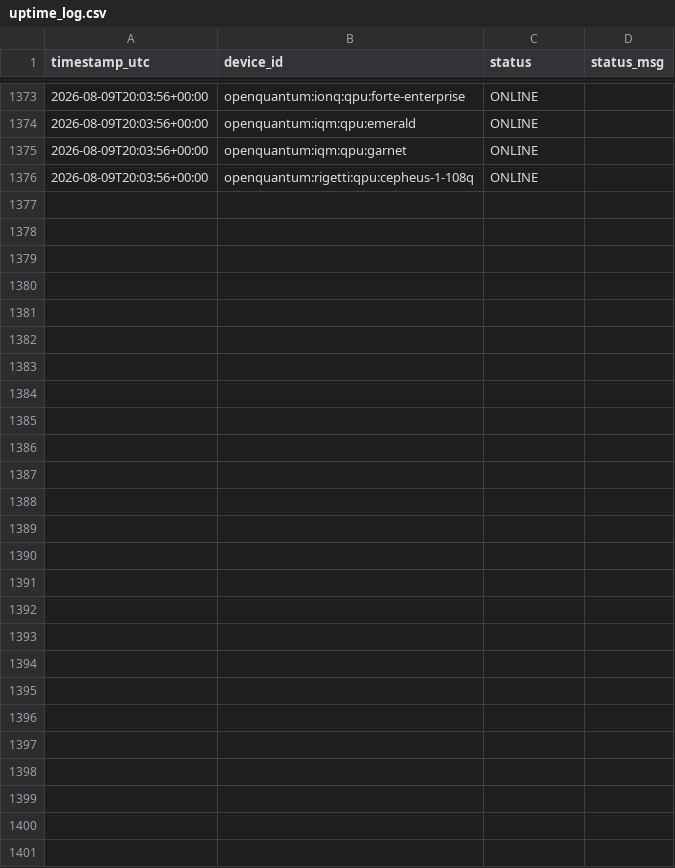
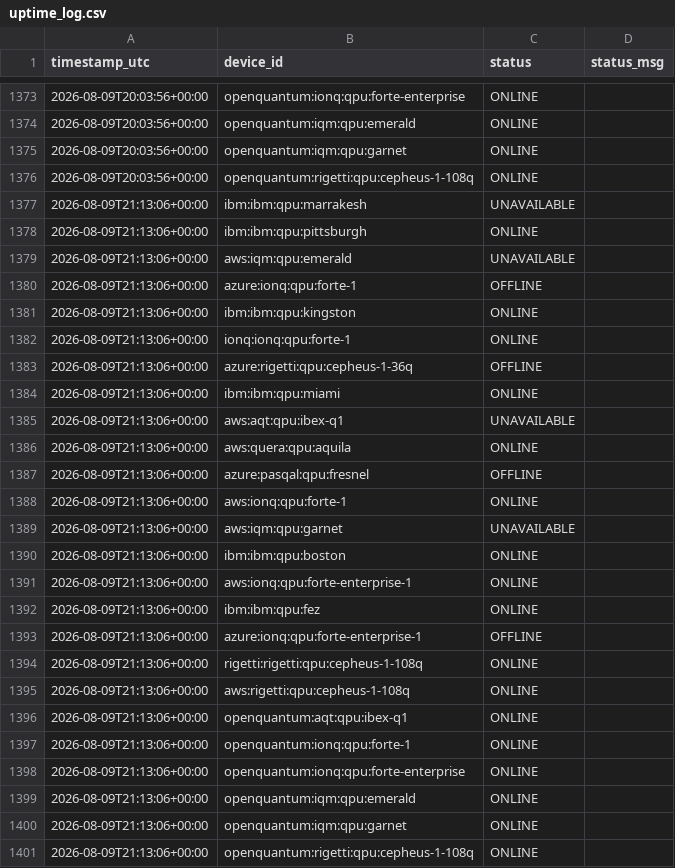
Before and after one commit to Nwest229/quantum_specs_tracker, a CSV file: data/uptime_log.csv, drawn as a sheet; only a part is shown, gaps mark what is left out; the diff names each change by its address in the sheet, - before the commit and + after, or states it on an @@ line.

```diff
--- a/data/uptime_log.csv
+++ b/data/uptime_log.csv
+row 1377: 2026-08-09T21:13:06+00:00 | ibm:ibm:qpu:marrakesh | UNAVAILABLE
+row 1378: 2026-08-09T21:13:06+00:00 | ibm:ibm:qpu:pittsburgh | ONLINE
+row 1379: 2026-08-09T21:13:06+00:00 | aws:iqm:qpu:emerald | UNAVAILABLE
+row 1380: 2026-08-09T21:13:06+00:00 | azure:ionq:qpu:forte-1 | OFFLINE
+row 1381: 2026-08-09T21:13:06+00:00 | ibm:ibm:qpu:kingston | ONLINE
+row 1382: 2026-08-09T21:13:06+00:00 | ionq:ionq:qpu:forte-1 | ONLINE
+row 1383: 2026-08-09T21:13:06+00:00 | azure:rigetti:qpu:cepheus-1-36q | OFFLINE
+row 1384: 2026-08-09T21:13:06+00:00 | ibm:ibm:qpu:miami | ONLINE
+row 1385: 2026-08-09T21:13:06+00:00 | aws:aqt:qpu:ibex-q1 | UNAVAILABLE
+row 1386: 2026-08-09T21:13:06+00:00 | aws:quera:qpu:aquila | ONLINE
+row 1387: 2026-08-09T21:13:06+00:00 | azure:pasqal:qpu:fresnel | OFFLINE
+row 1388: 2026-08-09T21:13:06+00:00 | aws:ionq:qpu:forte-1 | ONLINE
+row 1389: 2026-08-09T21:13:06+00:00 | aws:iqm:qpu:garnet | UNAVAILABLE
+row 1390: 2026-08-09T21:13:06+00:00 | ibm:ibm:qpu:boston | ONLINE
+row 1391: 2026-08-09T21:13:06+00:00 | aws:ionq:qpu:forte-enterprise-1 | ONLINE
+row 1392: 2026-08-09T21:13:06+00:00 | ibm:ibm:qpu:fez | ONLINE
+row 1393: 2026-08-09T21:13:06+00:00 | azure:ionq:qpu:forte-enterprise-1 | OFFLINE
+row 1394: 2026-08-09T21:13:06+00:00 | rigetti:rigetti:qpu:cepheus-1-108q | ONLINE
+row 1395: 2026-08-09T21:13:06+00:00 | aws:rigetti:qpu:cepheus-1-108q | ONLINE
+row 1396: 2026-08-09T21:13:06+00:00 | openquantum:aqt:qpu:ibex-q1 | ONLINE
+row 1397: 2026-08-09T21:13:06+00:00 | openquantum:ionq:qpu:forte-1 | ONLINE
+row 1398: 2026-08-09T21:13:06+00:00 | openquantum:ionq:qpu:forte-enterprise | ONLINE
+row 1399: 2026-08-09T21:13:06+00:00 | openquantum:iqm:qpu:emerald | ONLINE
+row 1400: 2026-08-09T21:13:06+00:00 | openquantum:iqm:qpu:garnet | ONLINE
+row 1401: 2026-08-09T21:13:06+00:00 | openquantum:rigetti:qpu:cepheus-1-108q | ONLINE
```
Also changed, not shown: 1 other file.
